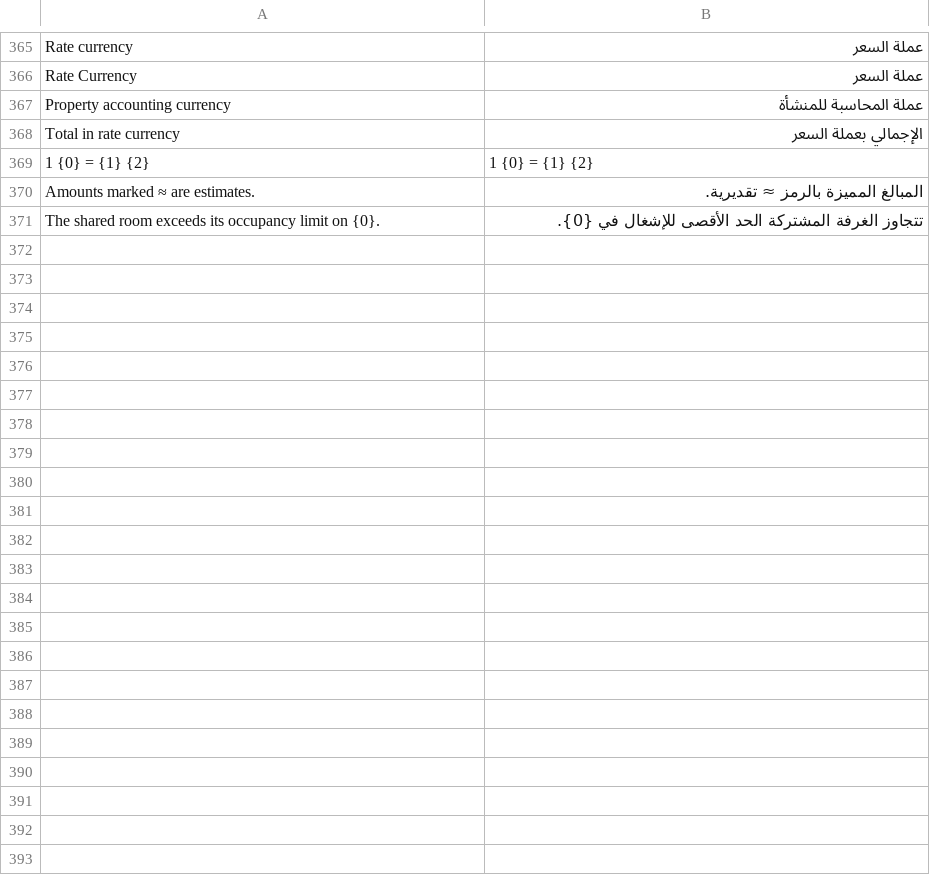
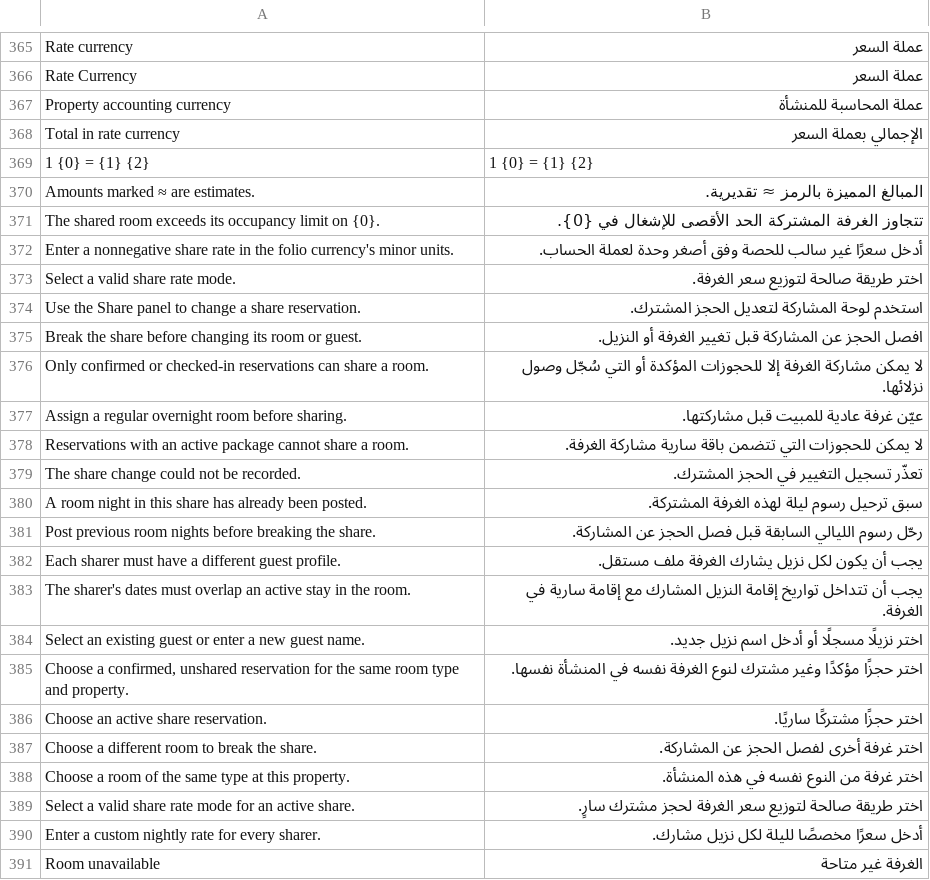
Before and after one commit to pmwanje2/kamra, a CSV file: kamra/translations/ar.csv, drawn as a sheet; only a part is shown, gaps mark what is left out; the diff names each change by its address in the sheet, - before the commit and + after, or states it on an @@ line.

Commit message:
fix(shares): serialize first joins, carry room rounding and validate reassignment

```diff
--- a/kamra/translations/ar.csv
+++ b/kamra/translations/ar.csv
+row 372: Enter a nonnegative share rate in the folio currency's minor units. | أدخل سعرًا غير سالب للحصة وفق أصغر وحدة لعملة الحساب.
+row 373: Select a valid share rate mode. | اختر طريقة صالحة لتوزيع سعر الغرفة.
+row 374: Use the Share panel to change a share reservation. | استخدم لوحة المشاركة لتعديل الحجز المشترك.
+row 375: Break the share before changing its room or guest. | افصل الحجز عن المشاركة قبل تغيير الغرفة أو النزيل.
+row 376: Only confirmed or checked-in reservations can share a room. | لا يمكن مشاركة الغرفة إلا للحجوزات المؤكدة أو التي سُجّل وصول نزلائها.
+row 377: Assign a regular overnight room before sharing. | عيّن غرفة عادية للمبيت قبل مشاركتها.
+row 378: Reservations with an active package cannot share a room. | لا يمكن للحجوزات التي تتضمن باقة سارية مشاركة الغرفة.
+row 379: The share change could not be recorded. | تعذّر تسجيل التغيير في الحجز المشترك.
+row 380: A room night in this share has already been posted. | سبق ترحيل رسوم ليلة لهذه الغرفة المشتركة.
+row 381: Post previous room nights before breaking the share. | رحّل رسوم الليالي السابقة قبل فصل الحجز عن المشاركة.
+row 382: Each sharer must have a different guest profile. | يجب أن يكون لكل نزيل يشارك الغرفة ملف مستقل.
+row 383: The sharer's dates must overlap an active stay in the room. | يجب أن تتداخل تواريخ إقامة النزيل المشارك مع إقامة سارية في الغرفة.
+row 384: Select an existing guest or enter a new guest name. | اختر نزيلًا مسجلًا أو أدخل اسم نزيل جديد.
+row 385: Choose a confirmed, unshared reservation for the same room type and property. | اختر حجزًا مؤكدًا وغير مشترك لنوع الغرفة نفسه في المنشأة نفسها.
+row 386: Choose an active share reservation. | اختر حجزًا مشتركًا ساريًا.
+row 387: Choose a different room to break the share. | اختر غرفة أخرى لفصل الحجز عن المشاركة.
+row 388: Choose a room of the same type at this property. | اختر غرفة من النوع نفسه في هذه المنشأة.
+row 389: Select a valid share rate mode for an active share. | اختر طريقة صالحة لتوزيع سعر الغرفة لحجز مشترك سارٍ.
+row 390: Enter a custom nightly rate for every sharer. | أدخل سعرًا مخصصًا لليلة لكل نزيل مشارك.
+row 391: Room unavailable | الغرفة غير متاحة
```
Also changed, not shown: kamra/translations/es.csv, 7 other files.
